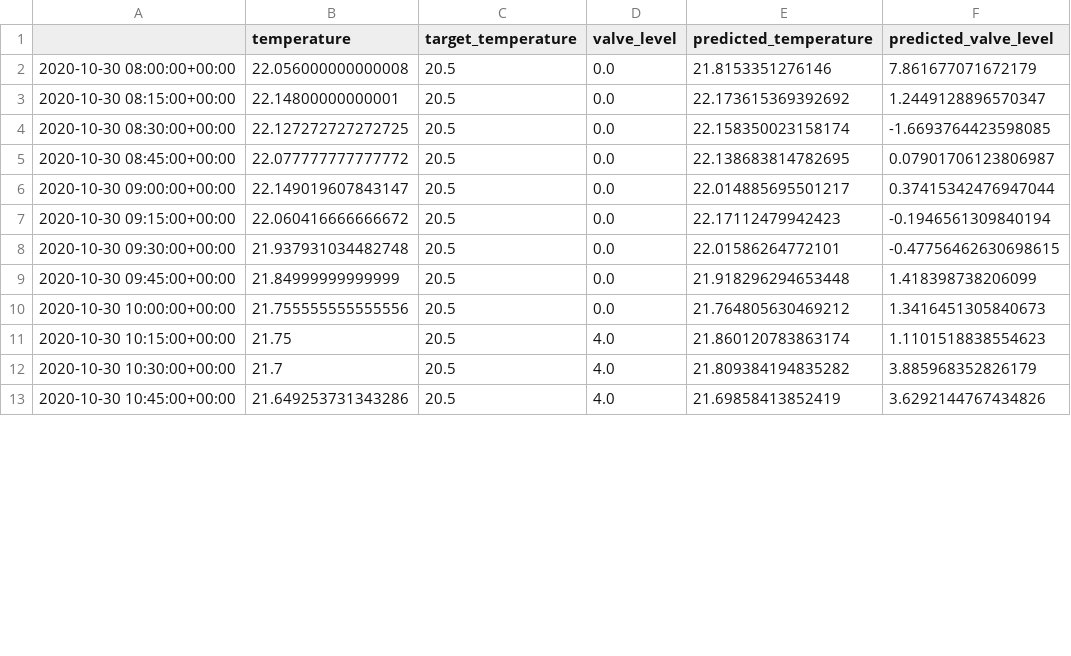
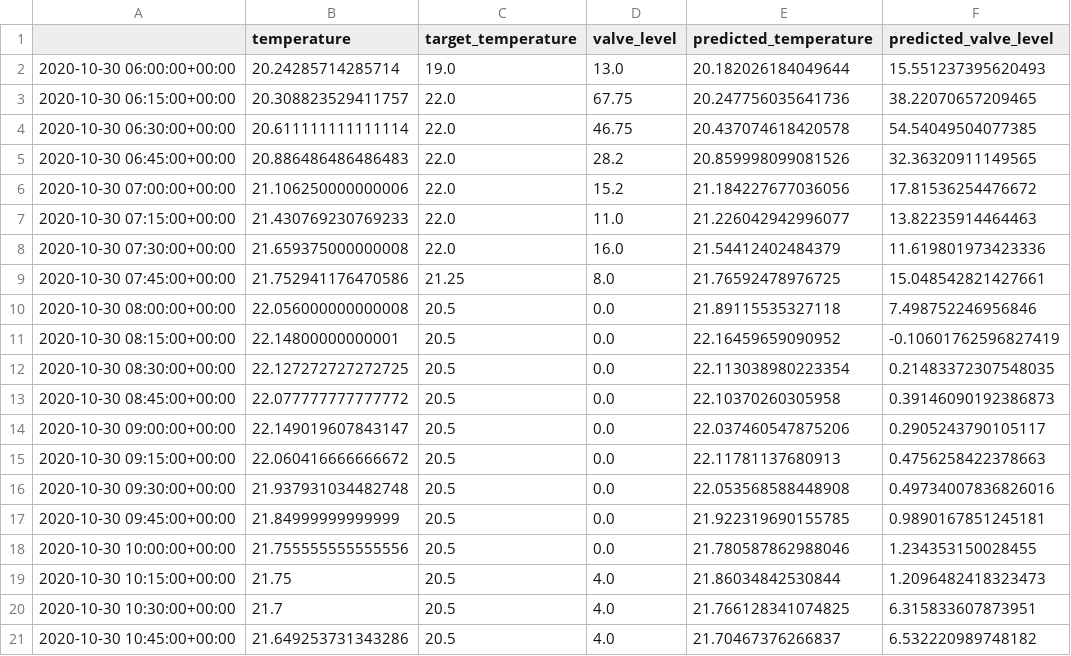
Before and after one commit to MaikGon/Temperature-Prediction, a CSV file: output.csv, drawn as a sheet; only a part is shown; the diff covers the shown part only.

```diff
--- a/output.csv
+++ b/output.csv
@@ -1,13 +1,21 @@
 ,temperature,target_temperature,valve_level,predicted_temperature,predicted_valve_level
-2020-10-30 08:00:00+00:00,22.056000000000008,20.5,0.0,21.8153351276146,7.861677071672179
-2020-10-30 08:15:00+00:00,22.14800000000001,20.5,0.0,22.173615369392692,1.2449128896570347
-2020-10-30 08:30:00+00:00,22.127272727272725,20.5,0.0,22.158350023158174,-1.6693764423598085
-2020-10-30 08:45:00+00:00,22.077777777777772,20.5,0.0,22.138683814782695,0.07901706123806987
-2020-10-30 09:00:00+00:00,22.149019607843147,20.5,0.0,22.014885695501217,0.37415342476947044
-2020-10-30 09:15:00+00:00,22.060416666666672,20.5,0.0,22.17112479942423,-0.1946561309840194
-2020-10-30 09:30:00+00:00,21.937931034482748,20.5,0.0,22.01586264772101,-0.47756462630698615
-2020-10-30 09:45:00+00:00,21.84999999999999,20.5,0.0,21.918296294653448,1.418398738206099
-2020-10-30 10:00:00+00:00,21.755555555555556,20.5,0.0,21.764805630469212,1.3416451305840673
-2020-10-30 10:15:00+00:00,21.75,20.5,4.0,21.860120783863174,1.1101518838554623
-2020-10-30 10:30:00+00:00,21.7,20.5,4.0,21.809384194835282,3.885968352826179
-2020-10-30 10:45:00+00:00,21.649253731343286,20.5,4.0,21.69858413852419,3.6292144767434826
+2020-10-30 06:00:00+00:00,20.24285714285714,19.0,13.0,20.182026184049644,15.551237395620493
+2020-10-30 06:15:00+00:00,20.308823529411757,22.0,67.75,20.247756035641736,38.22070657209465
+2020-10-30 06:30:00+00:00,20.611111111111114,22.0,46.75,20.437074618420578,54.54049504077385
+2020-10-30 06:45:00+00:00,20.886486486486483,22.0,28.2,20.859998099081526,32.36320911149565
+2020-10-30 07:00:00+00:00,21.106250000000006,22.0,15.2,21.184227677036056,17.81536254476672
+2020-10-30 07:15:00+00:00,21.430769230769233,22.0,11.0,21.226042942996077,13.82235914464463
+2020-10-30 07:30:00+00:00,21.659375000000008,22.0,16.0,21.54412402484379,11.619801973423336
+2020-10-30 07:45:00+00:00,21.752941176470586,21.25,8.0,21.76592478976725,15.048542821427661
+2020-10-30 08:00:00+00:00,22.056000000000008,20.5,0.0,21.89115535327118,7.498752246956846
+2020-10-30 08:15:00+00:00,22.14800000000001,20.5,0.0,22.16459659090952,-0.10601762596827419
+2020-10-30 08:30:00+00:00,22.127272727272725,20.5,0.0,22.113038980223354,0.21483372307548035
+2020-10-30 08:45:00+00:00,22.077777777777772,20.5,0.0,22.10370260305958,0.39146090192386873
+2020-10-30 09:00:00+00:00,22.149019607843147,20.5,0.0,22.037460547875206,0.2905243790105117
+2020-10-30 09:15:00+00:00,22.060416666666672,20.5,0.0,22.11781137680913,0.4756258422378663
+2020-10-30 09:30:00+00:00,21.937931034482748,20.5,0.0,22.053568588448908,0.49734007836826016
+2020-10-30 09:45:00+00:00,21.84999999999999,20.5,0.0,21.922319690155785,0.9890167851245181
+2020-10-30 10:00:00+00:00,21.755555555555556,20.5,0.0,21.780587862988046,1.234353150028455
+2020-10-30 10:15:00+00:00,21.75,20.5,4.0,21.86034842530844,1.2096482418323473
+2020-10-30 10:30:00+00:00,21.7,20.5,4.0,21.766128341074825,6.315833607873951
+2020-10-30 10:45:00+00:00,21.649253731343286,20.5,4.0,21.70467376266837,6.532220989748182
```
Also changed, not shown: 16 added rows and 10 edited cells elsewhere in this file, 10 other files.
